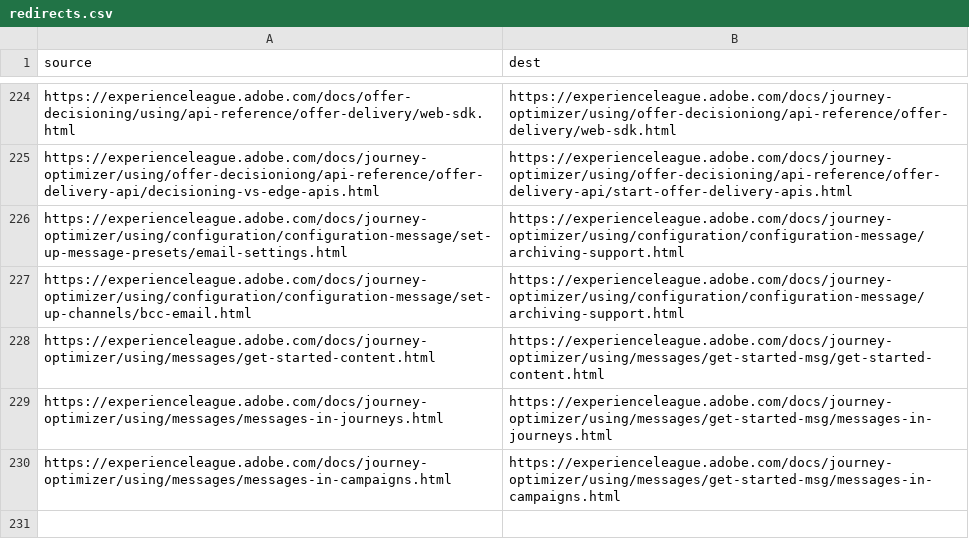
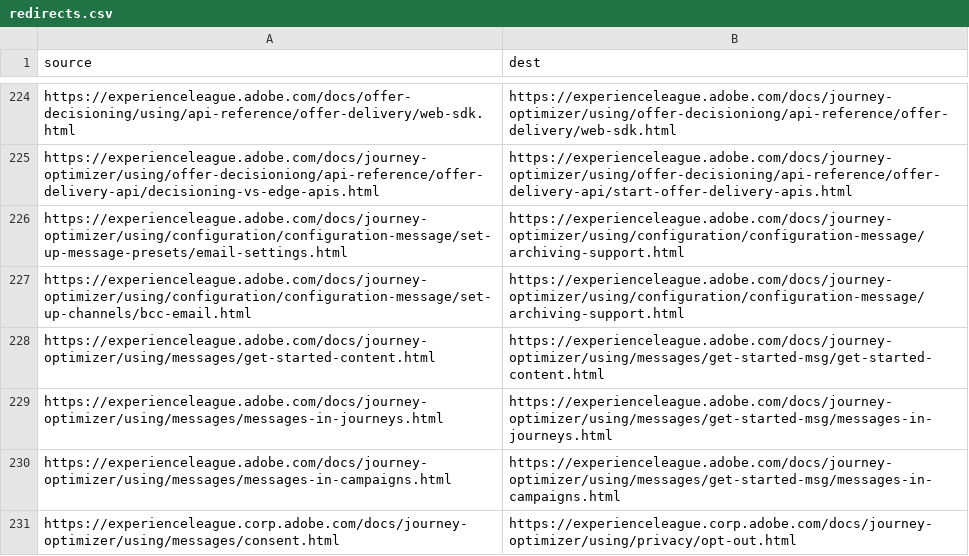
Before and after one commit to AdobeDocs/journey-optimizer.nl-NL, a CSV file: redirects.csv, drawn as a sheet; only a part is shown, gaps mark what is left out; the diff names each change by its address in the sheet, - before the commit and + after, or states it on an @@ line.

Commit message:
Sync non localizable files triggered by manual translation kit

```diff
--- a/redirects.csv
+++ b/redirects.csv
+row 231: https://experienceleague.corp.adobe.com/docs/journey-optimizer/using/messages/consent.html | https://experienceleague.corp.adobe.com/docs/journey-optimizer/using/privacy/opt-out.html
```
Also changed, not shown: 11 other files.
